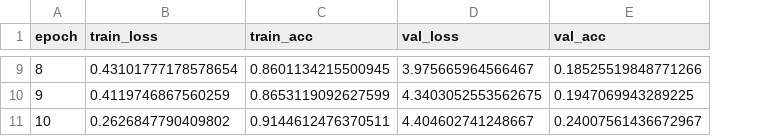
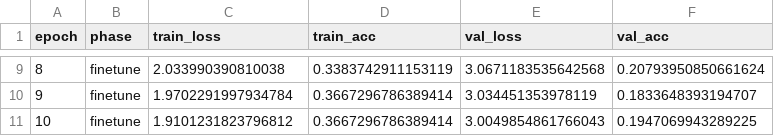
Before and after one commit to zballam/raspberry_pi_emotion_detector, a CSV file: logs/history_efficientnet_lite0.csv, drawn as a sheet; only a part is shown, gaps mark what is left out; addresses are those after the commit; the diff covers the shown part only; the diff names each change by its address in the sheet, - before the commit and + after, or states it on an @@ line.

Commit message:
Update train_model.py to train multiple models in succession

```diff
--- a/logs/history_efficientnet_lite0.csv
+++ b/logs/history_efficientnet_lite0.csv
+column B (phase), rows 9-11: all finetune
-C9 (train_loss): 0.43101777178578654
+C9 (train_loss): 2.033990390810038
-D9 (train_acc): 0.8601134215500945
+D9 (train_acc): 0.3383742911153119
-E9 (val_loss): 3.975665964566467
+E9 (val_loss): 3.0671183535642568
-F9 (val_acc): 0.18525519848771266
+F9 (val_acc): 0.20793950850661624
-C10 (train_loss): 0.4119746867560259
+C10 (train_loss): 1.9702291997934784
-D10 (train_acc): 0.8653119092627599
+D10 (train_acc): 0.3667296786389414
-E10 (val_loss): 4.3403052553562675
+E10 (val_loss): 3.034451353978119
-F10 (val_acc): 0.1947069943289225
+F10 (val_acc): 0.1833648393194707
-C11 (train_loss): 0.2626847790409802
+C11 (train_loss): 1.9101231823796812
-D11 (train_acc): 0.9144612476370511
+D11 (train_acc): 0.3667296786389414
-E11 (val_loss): 4.404602741248667
+E11 (val_loss): 3.0049854861766043
-F11 (val_acc): 0.24007561436672967
+F11 (val_acc): 0.1947069943289225
```
Also changed, not shown: 28 edited cells elsewhere in this file, logs/history_mobilenetv2.csv, logs/history_tinycnn.csv, 3 other files.
